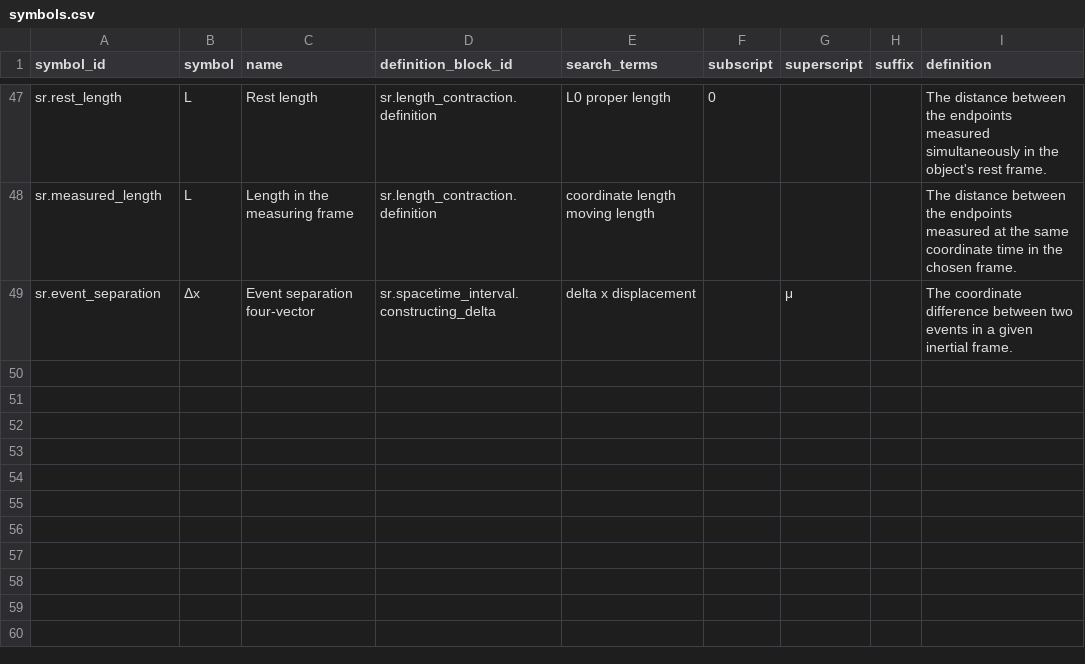
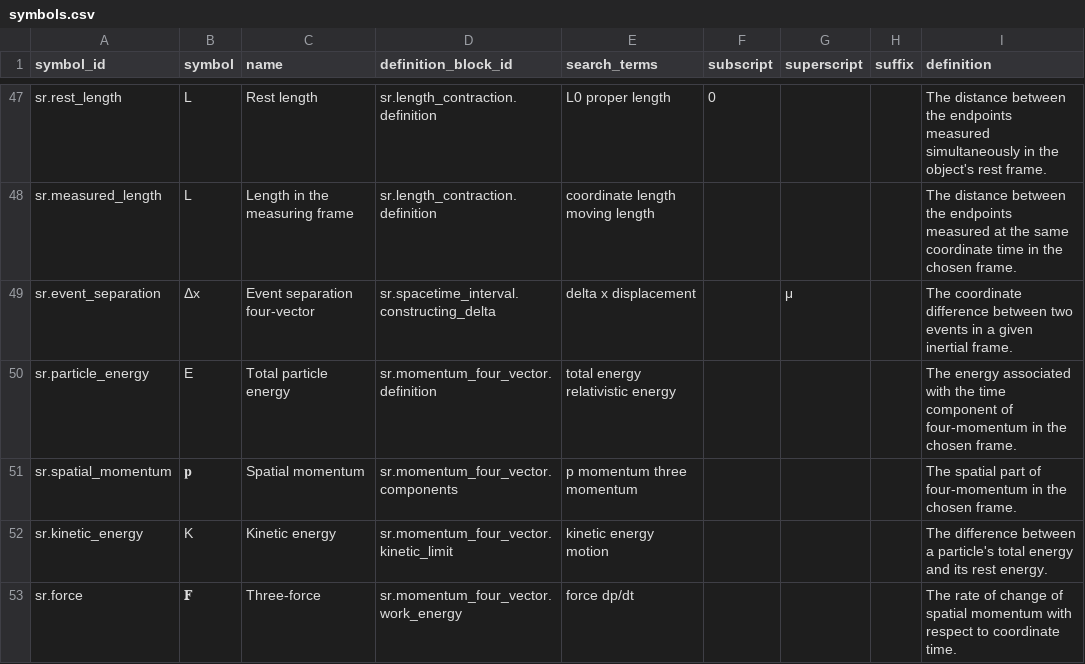
Before and after one commit to ipoole/sr-kg, a CSV file: domains/sr/data/symbols.csv, drawn as a sheet; only a part is shown, gaps mark what is left out.

Commit message:
Add block glossaries to SR-2

```diff
--- a/domains/sr/data/symbols.csv
+++ b/domains/sr/data/symbols.csv
@@ -49 +49,5 @@ sr.measured_length,L,Length in the measuring frame,sr.length_contraction.definit
 sr.event_separation,Δx,Event separation four-vector,sr.spacetime_interval.constructing_delta,delta x displacement,,μ,,The coordinate difference between two events in a given inertial frame.
+sr.particle_energy,E,Total particle energy,sr.momentum_four_vector.definition,total energy relativistic energy,,,,The energy associated with the time component of four-momentum in the chosen frame.
+sr.spatial_momentum,𝐩,Spatial momentum,sr.momentum_four_vector.components,p momentum three momentum,,,,The spatial part of four-momentum in the chosen frame.
+sr.kinetic_energy,K,Kinetic energy,sr.momentum_four_vector.kinetic_limit,kinetic energy motion,,,,The difference between a particle's total energy and its rest energy.
+sr.force,𝐅,Three-force,sr.momentum_four_vector.work_energy,force dp/dt,,,,The rate of change of spatial momentum with respect to coordinate time.
```
Also changed, not shown: 2 other files.
